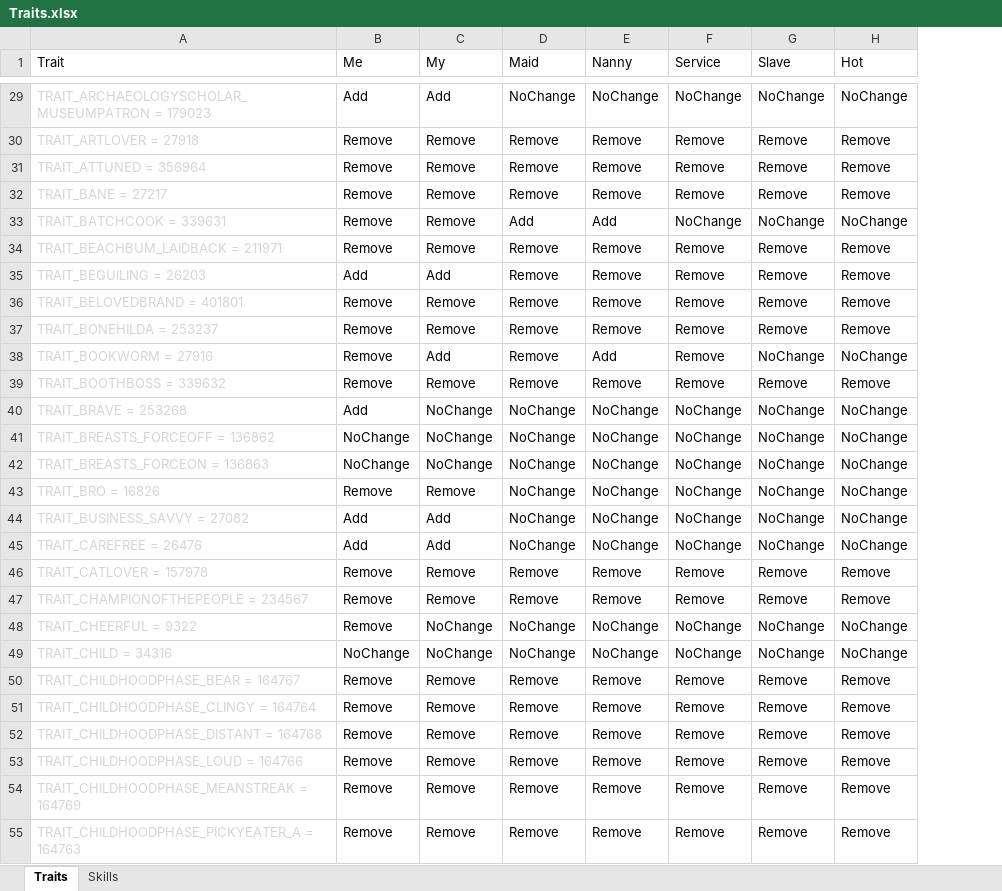
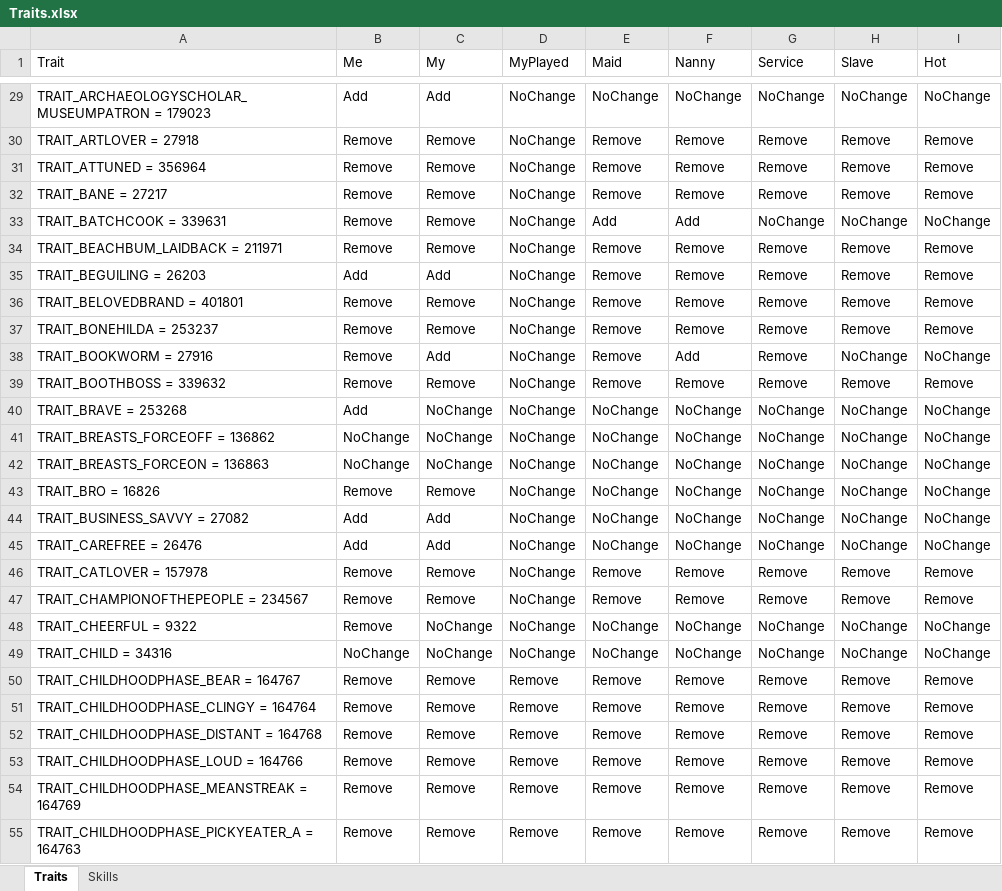
Before and after one commit to skyler-hart/PrettyBoySims, an Excel workbook: GhostShell Menu/Traits.xlsx, sheet Traits, drawn as a sheet; only a part is shown, gaps mark what is left out; values as stored, in another font and other column widths than the file's, no borders; table styles not drawn; the diff covers the shown part only; the diff names each change by its address in the sheet, - before the commit and + after, or states it on an @@ line.

```diff
--- a/GhostShell Menu/Traits.xlsx (sheet Traits)
+++ b/GhostShell Menu/Traits.xlsx (sheet Traits)
+column D (MyPlayed), rows 29-55: NoChange | NoChange | NoChange | NoChange | NoChange | NoChange | NoChange | NoChange | NoChange | NoChange | NoChange | NoChange | NoChange | NoChange | NoChange | NoChange | NoChange | NoChange | NoChange | NoChange | NoChange | Remove | Remove | Remove | Remove | Remove | Remove
-A29:A55 text colour: #D4D4D4
+A29:A55 text colour: black
```
Also changed, not shown: cell formats elsewhere in this sheet, sheet Skills, hidden cells, 1 other file.
